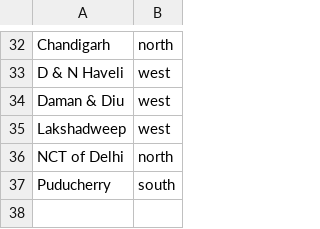
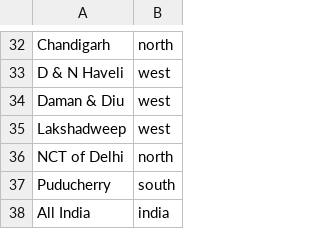
Before and after one commit to dbansal97/Data-Mining, a CSV file: A1/regions.csv, drawn as a sheet; only a part is shown, gaps mark what is left out; the diff names each change by its address in the sheet, - before the commit and + after, or states it on an @@ line.

```diff
--- a/A1/regions.csv
+++ b/A1/regions.csv
+row 38: All India | india
```
Also changed, not shown: 53 other files.
